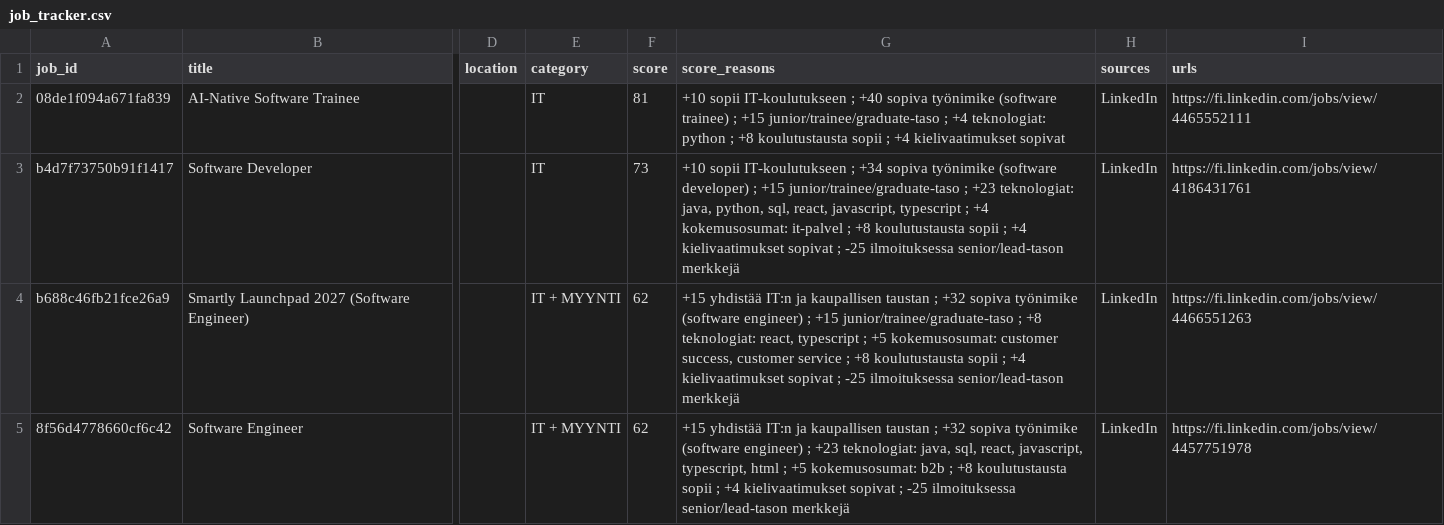
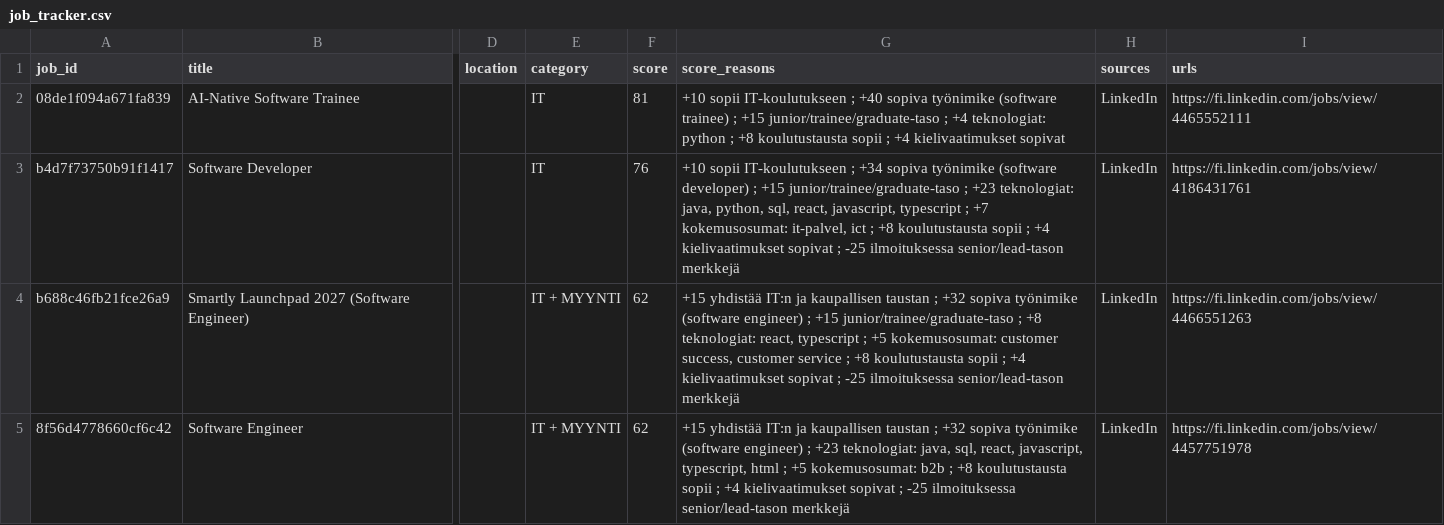
Before and after one commit to JanOlaf1/Job-agent, a CSV file: job_tracker.csv, drawn as a sheet; only a part is shown, gaps mark what is left out; the diff covers the shown part only; the diff names each change by its address in the sheet, - before the commit and + after, or states it on an @@ line.

```diff
--- a/job_tracker.csv
+++ b/job_tracker.csv
-F3 (score): 73
+F3 (score): 76
-G3 (score_reasons): …typescript ; +4 kokemusosumat: it-palvel ; +8…
+G3 (score_reasons): …typescript ; +7 kokemusosumat: it-palvel, ict ; +8…
```
Also changed, not shown: 9 added rows, 4 removed rows and 1 edited cell elsewhere in this file, 2 other files.
